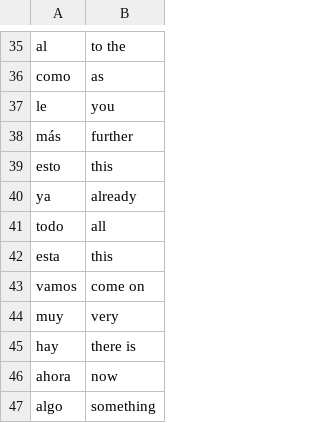
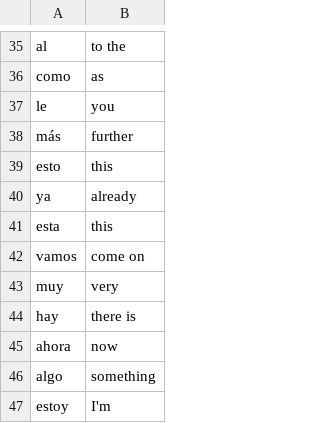
Before and after one commit to Mr-Jalamba/Tkinter_Flash_Card_App, a CSV file: data/Spanish_Words.csv, drawn as a sheet; only a part is shown, gaps mark what is left out; the shorter side is filled out with more unchanged rows; the diff names each change by its address in the sheet, - before the commit and + after, or states it on an @@ line.

Commit message:
Updated Code

```diff
--- a/data/Spanish_Words.csv
+++ b/data/Spanish_Words.csv
-row 41: todo | all
```
